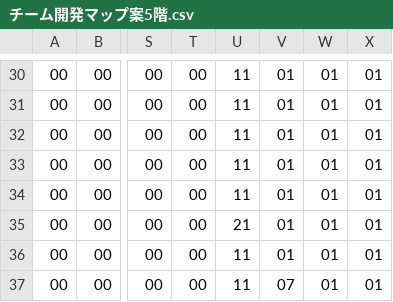
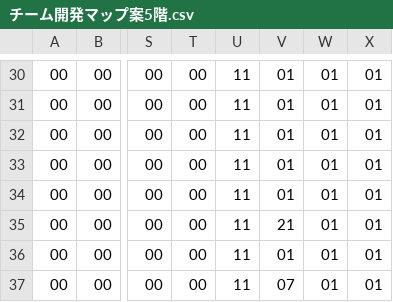
Before and after one commit to riku0614/team-new, a CSV file: Project1/Project1/チーム開発マップ案5階.csv, drawn as a sheet; only a part is shown, gaps mark what is left out; the diff names each change by its address in the sheet, - before the commit and + after, or states it on an @@ line.

Commit message:
ふぁjgvl

```diff
--- a/Project1/Project1/チーム開発マップ案5階.csv
+++ b/Project1/Project1/チーム開発マップ案5階.csv
-U35: 21
+U35: 11
-V35: 01
+V35: 21
```
